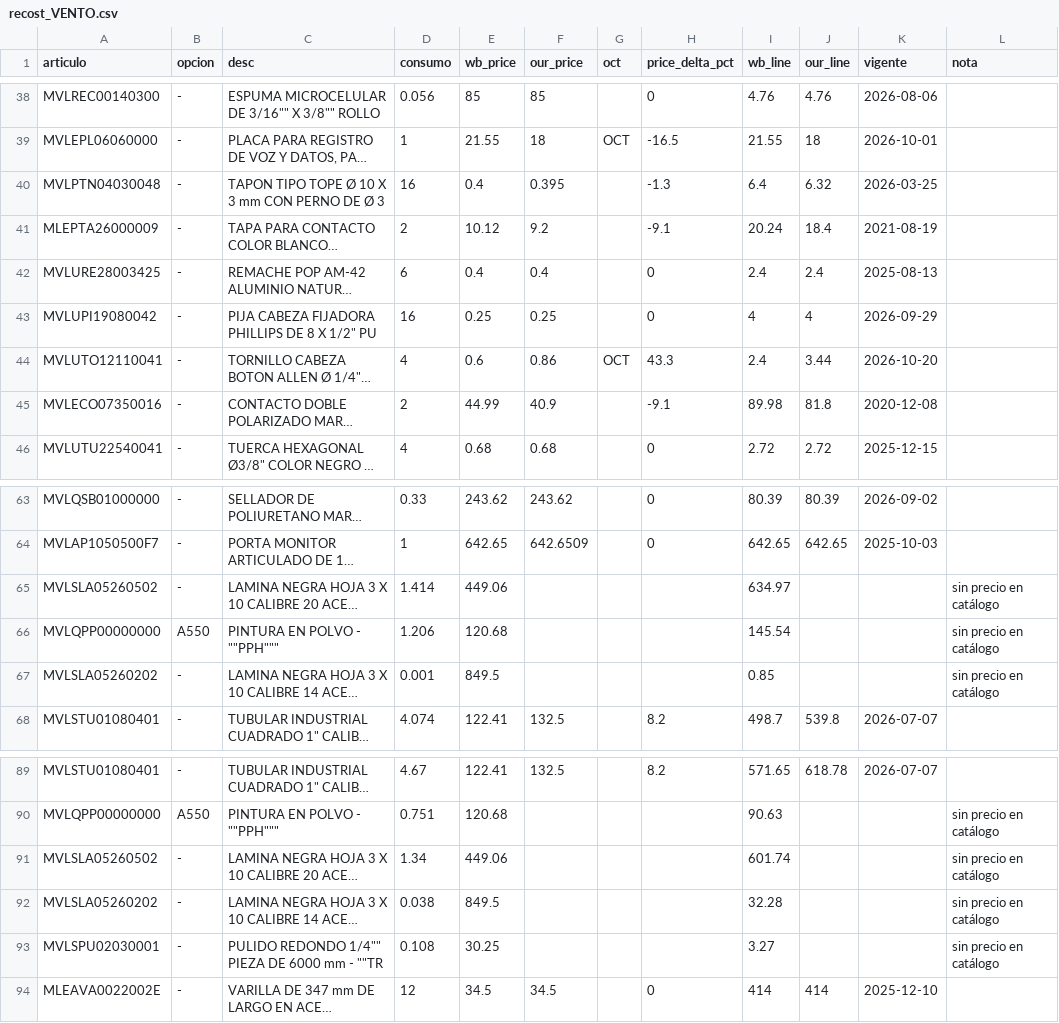
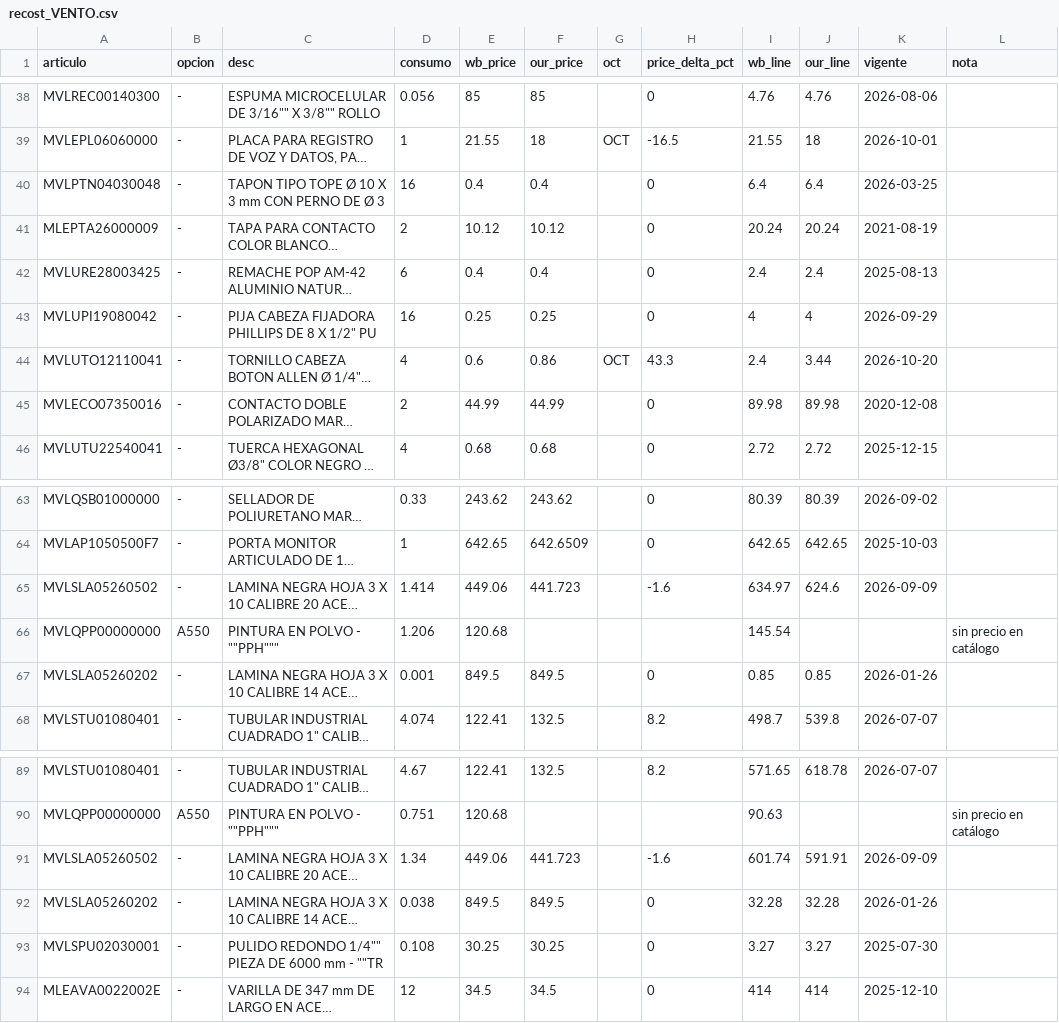
Before and after one commit to rodrigodelcastillo117-dotcom/costeador-vonhaucke, a CSV file: lab/datos_reales_drive/recost_post/recost_VENTO.csv, drawn as a sheet; only a part is shown, gaps mark what is left out; long unchanged cells end in …; the diff covers the shown part only; the diff names each change by its address in the sheet, - before the commit and + after, or states it on an @@ line.

```diff
--- a/lab/datos_reales_drive/recost_post/recost_VENTO.csv
+++ b/lab/datos_reales_drive/recost_post/recost_VENTO.csv
-F40 (our_price): 0.395
+F40 (our_price): 0.4
-H40 (price_delta_pct): -1.3
+H40 (price_delta_pct): 0
-J40 (our_line): 6.32
+J40 (our_line): 6.4
-F41 (our_price): 9.2
+F41 (our_price): 10.12
-H41 (price_delta_pct): -9.1
+H41 (price_delta_pct): 0
-J41 (our_line): 18.4
+J41 (our_line): 20.24
-F45 (our_price): 40.9
+F45 (our_price): 44.99
-H45 (price_delta_pct): -9.1
+H45 (price_delta_pct): 0
-J45 (our_line): 81.8
+J45 (our_line): 89.98
-F65 (our_price): (empty)
+F65 (our_price): 441.723
-H65 (price_delta_pct): (empty)
+H65 (price_delta_pct): -1.6
-J65 (our_line): (empty)
+J65 (our_line): 624.6
-K65 (vigente): (empty)
+K65 (vigente): 2026-09-09
-L65 (nota): sin precio en catálogo
+L65 (nota): (empty)
-F67 (our_price): (empty)
+F67 (our_price): 849.5
-H67 (price_delta_pct): (empty)
+H67 (price_delta_pct): 0
-J67 (our_line): (empty)
+J67 (our_line): 0.85
-K67 (vigente): (empty)
+K67 (vigente): 2026-01-26
-L67 (nota): sin precio en catálogo
+L67 (nota): (empty)
-F91 (our_price): (empty)
+F91 (our_price): 441.723
-H91 (price_delta_pct): (empty)
+H91 (price_delta_pct): -1.6
-J91 (our_line): (empty)
+J91 (our_line): 591.91
-K91 (vigente): (empty)
+K91 (vigente): 2026-09-09
-L91:L93 (nota): sin precio en catálogo
+L91:L93 (nota): (empty)
-F92 (our_price): (empty)
+F92 (our_price): 849.5
-H92:H93 (price_delta_pct): (empty)
+H92:H93 (price_delta_pct): 0
-J92 (our_line): (empty)
+J92 (our_line): 32.28
-K92 (vigente): (empty)
+K92 (vigente): 2026-01-26
-F93 (our_price): (empty)
+F93 (our_price): 30.25
-J93 (our_line): (empty)
+J93 (our_line): 3.27
-K93 (vigente): (empty)
+K93 (vigente): 2025-07-30
```
Also changed, not shown: 16 edited cells elsewhere in this file, lab/datos_reales_drive/recost_post/recost_TELCEL.csv, 4 other files.
